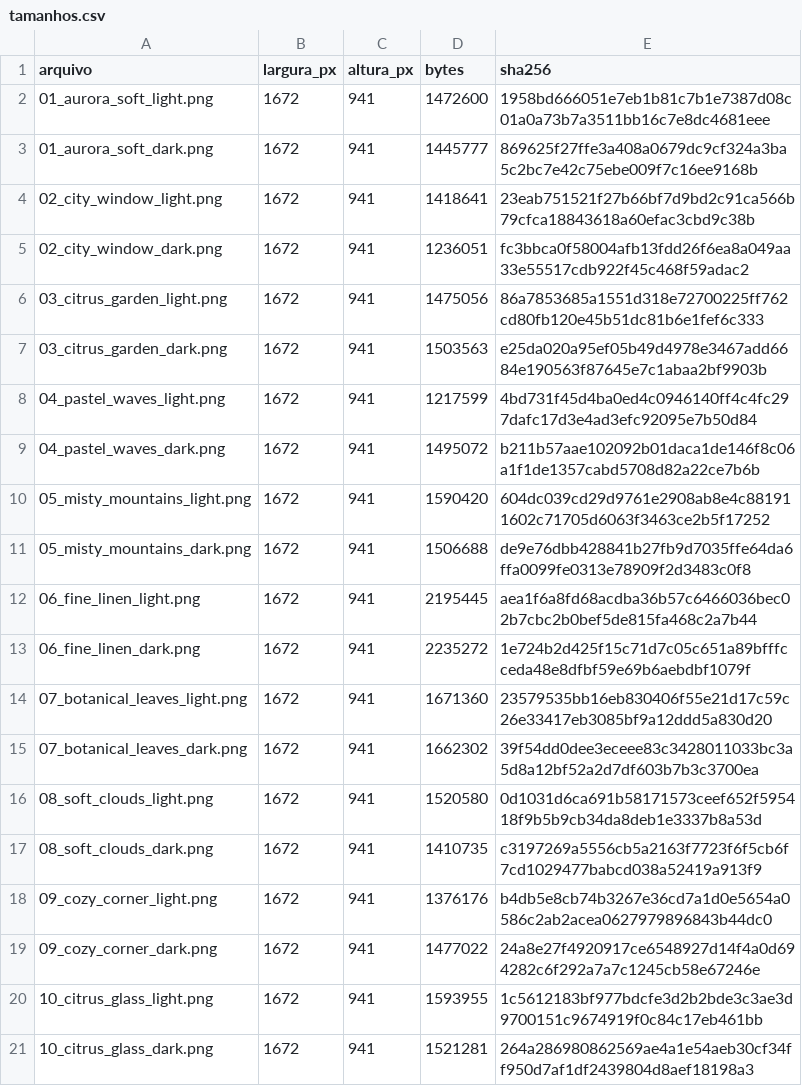
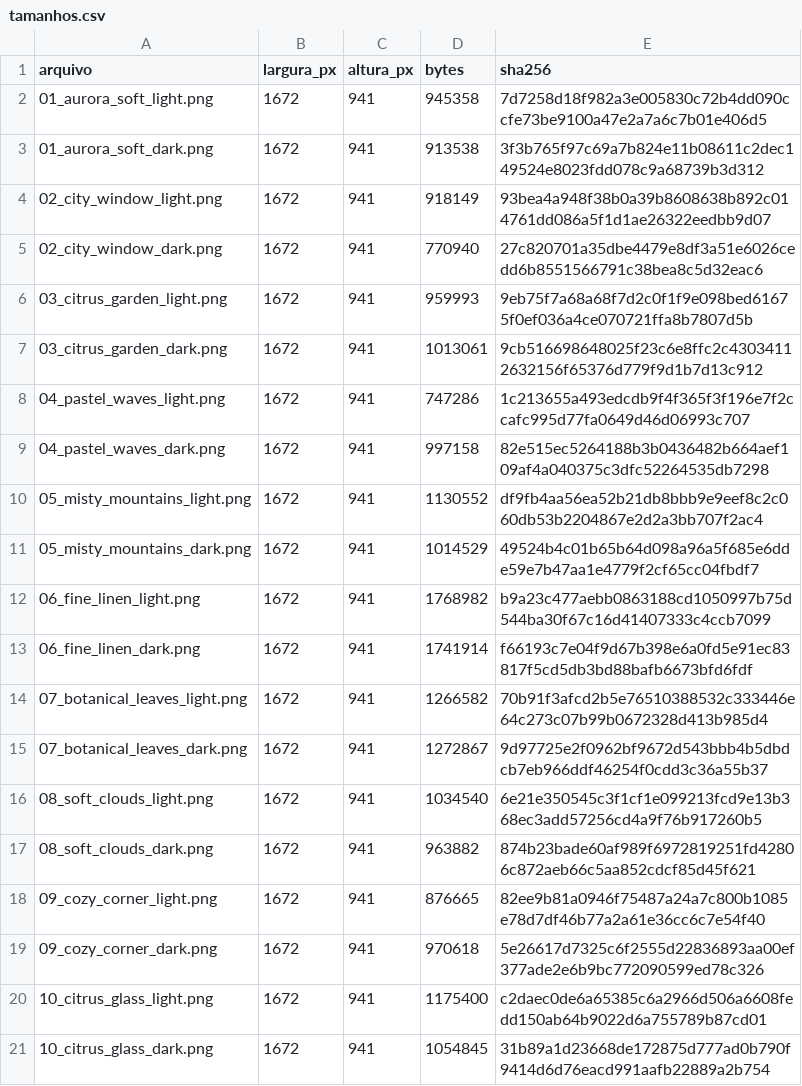
Before and after one commit to guilherme-vasques-ltda/mexerica-agents, a CSV file: brand/assets/fundos-chat/tamanhos.csv, drawn as a sheet.

Commit message:
Recomprime sem perda os 34 PNGs que traziam credenciais C2PA, por decisão do dono
Os 20 fundos de chat, os 10 personagens e as 4 fontes originais do ícone
foram recomprimidos com oxipng (nível 4, sem redução de cor nem mudança de
alfa). Os pixels decodificados são idênticos aos da origem nos dois
decodificadores usados (PIL e ffmpeg em RGBA de 64 bits), com o mesmo
cabeçalho; o único bloco removido foi o caBX das credenciais C2PA. A origem
fica registrada por escrito (THIRD_PARTY e LICENCA-DA-ARTE) e os originais
seguem no repositório de origem, na revisão d6a75dd0. ARTE-HASHES.tsv passa a
ter o hash da origem e o do arquivo atual; os hashes citados em tamanhos.csv e
no LEIA-ME dos personagens foram atualizados. Ganho: 11,9 MB.

```diff
--- a/brand/assets/fundos-chat/tamanhos.csv
+++ b/brand/assets/fundos-chat/tamanhos.csv
@@ -1,21 +1,21 @@
 arquivo,largura_px,altura_px,bytes,sha256
-01_aurora_soft_light.png,1672,941,1472600,1958bd666051e7eb1b81c7b1e7387d08c01a0a73b7a3511bb16c7e8dc4681eee
-01_aurora_soft_dark.png,1672,941,1445777,869625f27ffe3a408a0679dc9cf324a3ba5c2bc7e42c75ebe009f7c16ee9168b
-02_city_window_light.png,1672,941,1418641,23eab751521f27b66bf7d9bd2c91ca566b79cfca18843618a60efac3cbd9c38b
-02_city_window_dark.png,1672,941,1236051,fc3bbca0f58004afb13fdd26f6ea8a049aa33e55517cdb922f45c468f59adac2
-03_citrus_garden_light.png,1672,941,1475056,86a7853685a1551d318e72700225ff762cd80fb120e45b51dc81b6e1fef6c333
-03_citrus_garden_dark.png,1672,941,1503563,e25da020a95ef05b49d4978e3467add6684e190563f87645e7c1abaa2bf9903b
-04_pastel_waves_light.png,1672,941,1217599,4bd731f45d4ba0ed4c0946140ff4c4fc297dafc17d3e4ad3efc92095e7b50d84
-04_pastel_waves_dark.png,1672,941,1495072,b211b57aae102092b01daca1de146f8c06a1f1de1357cabd5708d82a22ce7b6b
-05_misty_mountains_light.png,1672,941,1590420,604dc039cd29d9761e2908ab8e4c881911602c71705d6063f3463ce2b5f17252
-05_misty_mountains_dark.png,1672,941,1506688,de9e76dbb428841b27fb9d7035ffe64da6ffa0099fe0313e78909f2d3483c0f8
-06_fine_linen_light.png,1672,941,2195445,aea1f6a8fd68acdba36b57c6466036bec02b7cbc2b0bef5de815fa468c2a7b44
-06_fine_linen_dark.png,1672,941,2235272,1e724b2d425f15c71d7c05c651a89bfffcceda48e8dfbf59e69b6aebdbf1079f
-07_botanical_leaves_light.png,1672,941,1671360,23579535bb16eb830406f55e21d17c59c26e33417eb3085bf9a12ddd5a830d20
-07_botanical_leaves_dark.png,1672,941,1662302,39f54dd0dee3eceee83c3428011033bc3a5d8a12bf52a2d7df603b7b3c3700ea
-08_soft_clouds_light.png,1672,941,1520580,0d1031d6ca691b58171573ceef652f595418f9b5b9cb34da8deb1e3337b8a53d
-08_soft_clouds_dark.png,1672,941,1410735,c3197269a5556cb5a2163f7723f6f5cb6f7cd1029477babcd038a52419a913f9
-09_cozy_corner_light.png,1672,941,1376176,b4db5e8cb74b3267e36cd7a1d0e5654a0586c2ab2acea0627979896843b44dc0
-09_cozy_corner_dark.png,1672,941,1477022,24a8e27f4920917ce6548927d14f4a0d694282c6f292a7a7c1245cb58e67246e
-10_citrus_glass_light.png,1672,941,1593955,1c5612183bf977bdcfe3d2b2bde3c3ae3d9700151c9674919f0c84c17eb461bb
-10_citrus_glass_dark.png,1672,941,1521281,264a286980862569ae4a1e54aeb30cf34ff950d7af1df2439804d8aef18198a3
+01_aurora_soft_light.png,1672,941,945358,7d7258d18f982a3e005830c72b4dd090ccfe73be9100a47e2a7a6c7b01e406d5
+01_aurora_soft_dark.png,1672,941,913538,3f3b765f97c69a7b824e11b08611c2dec149524e8023fdd078c9a68739b3d312
+02_city_window_light.png,1672,941,918149,93bea4a948f38b0a39b8608638b892c014761dd086a5f1d1ae26322eedbb9d07
+02_city_window_dark.png,1672,941,770940,27c820701a35dbe4479e8df3a51e6026cedd6b8551566791c38bea8c5d32eac6
+03_citrus_garden_light.png,1672,941,959993,9eb75f7a68a68f7d2c0f1f9e098bed61675f0ef036a4ce070721ffa8b7807d5b
+03_citrus_garden_dark.png,1672,941,1013061,9cb516698648025f23c6e8ffc2c43034112632156f65376d779f9d1b7d13c912
+04_pastel_waves_light.png,1672,941,747286,1c213655a493edcdb9f4f365f3f196e7f2ccafc995d77fa0649d46d06993c707
+04_pastel_waves_dark.png,1672,941,997158,82e515ec5264188b3b0436482b664aef109af4a040375c3dfc52264535db7298
+05_misty_mountains_light.png,1672,941,1130552,df9fb4aa56ea52b21db8bbb9e9eef8c2c060db53b2204867e2d2a3bb707f2ac4
+05_misty_mountains_dark.png,1672,941,1014529,49524b4c01b65b64d098a96a5f685e6dde59e7b47aa1e4779f2cf65cc04fbdf7
+06_fine_linen_light.png,1672,941,1768982,b9a23c477aebb0863188cd1050997b75d544ba30f67c16d41407333c4ccb7099
+06_fine_linen_dark.png,1672,941,1741914,f66193c7e04f9d67b398e6a0fd5e91ec83817f5cd5db3bd88bafb6673bfd6fdf
+07_botanical_leaves_light.png,1672,941,1266582,70b91f3afcd2b5e76510388532c333446e64c273c07b99b0672328d413b985d4
+07_botanical_leaves_dark.png,1672,941,1272867,9d97725e2f0962bf9672d543bbb4b5dbdcb7eb966ddf46254f0cdd3c36a55b37
+08_soft_clouds_light.png,1672,941,1034540,6e21e350545c3f1cf1e099213fcd9e13b368ec3add57256cd4a9f76b917260b5
+08_soft_clouds_dark.png,1672,941,963882,874b23bade60af989f6972819251fd42806c872aeb66c5aa852cdcf85d45f621
+09_cozy_corner_light.png,1672,941,876665,82ee9b81a0946f75487a24a7c800b1085e78d7df46b77a2a61e36cc6c7e54f40
+09_cozy_corner_dark.png,1672,941,970618,5e26617d7325c6f2555d22836893aa00ef377ade2e6b9bc772090599ed78c326
+10_citrus_glass_light.png,1672,941,1175400,c2daec0de6a65385c6a2966d506a6608fedd150ab64b9022d6a755789b87cd01
+10_citrus_glass_dark.png,1672,941,1054845,31b89a1d23668de172875d777ad0b790f9414d6d76eacd991aafb22889a2b754
```
Also changed, not shown: 40 other files.
